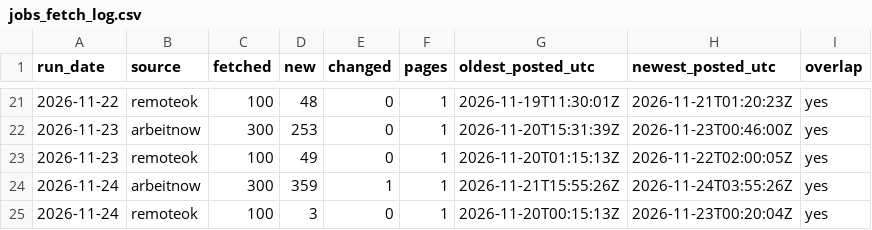
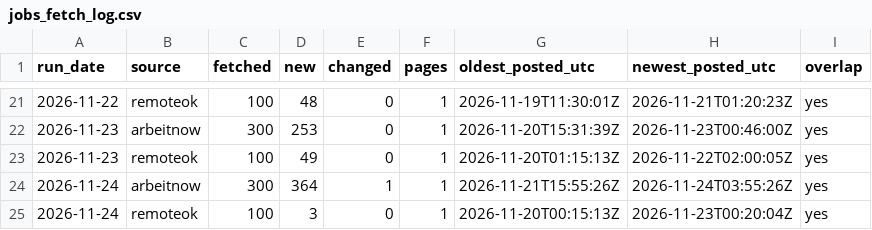
Before and after one commit to 0Ju12/data-projects, a CSV file: warehouse/data/jobs_fetch_log.csv, drawn as a sheet; only a part is shown, gaps mark what is left out.

```diff
--- a/warehouse/data/jobs_fetch_log.csv
+++ b/warehouse/data/jobs_fetch_log.csv
@@ -23,3 +23,3 @@ run_date,source,fetched,new,changed,pages,oldest_posted_utc,newest_posted_utc,ov
 2026-11-23,remoteok,100,49,0,1,2026-11-20T01:15:13Z,2026-11-22T02:00:05Z,yes
-2026-11-24,arbeitnow,300,359,1,1,2026-11-21T15:55:26Z,2026-11-24T03:55:26Z,yes
+2026-11-24,arbeitnow,300,364,1,1,2026-11-21T15:55:26Z,2026-11-24T03:55:26Z,yes
 2026-11-24,remoteok,100,3,0,1,2026-11-20T00:15:13Z,2026-11-23T00:20:04Z,yes
```
Also changed, not shown: warehouse/data/disasters.csv, warehouse/runs/history.csv, 10 other files.
